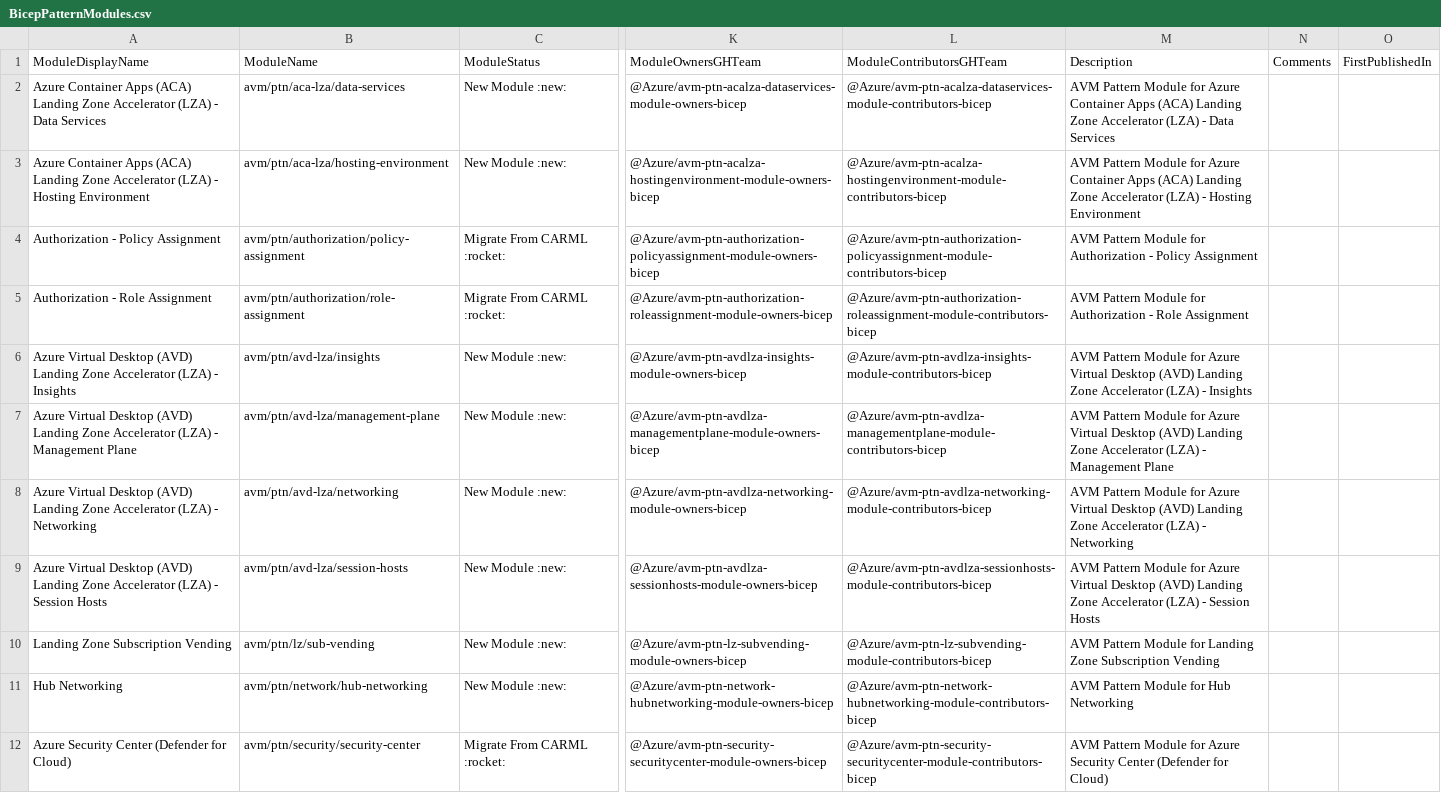
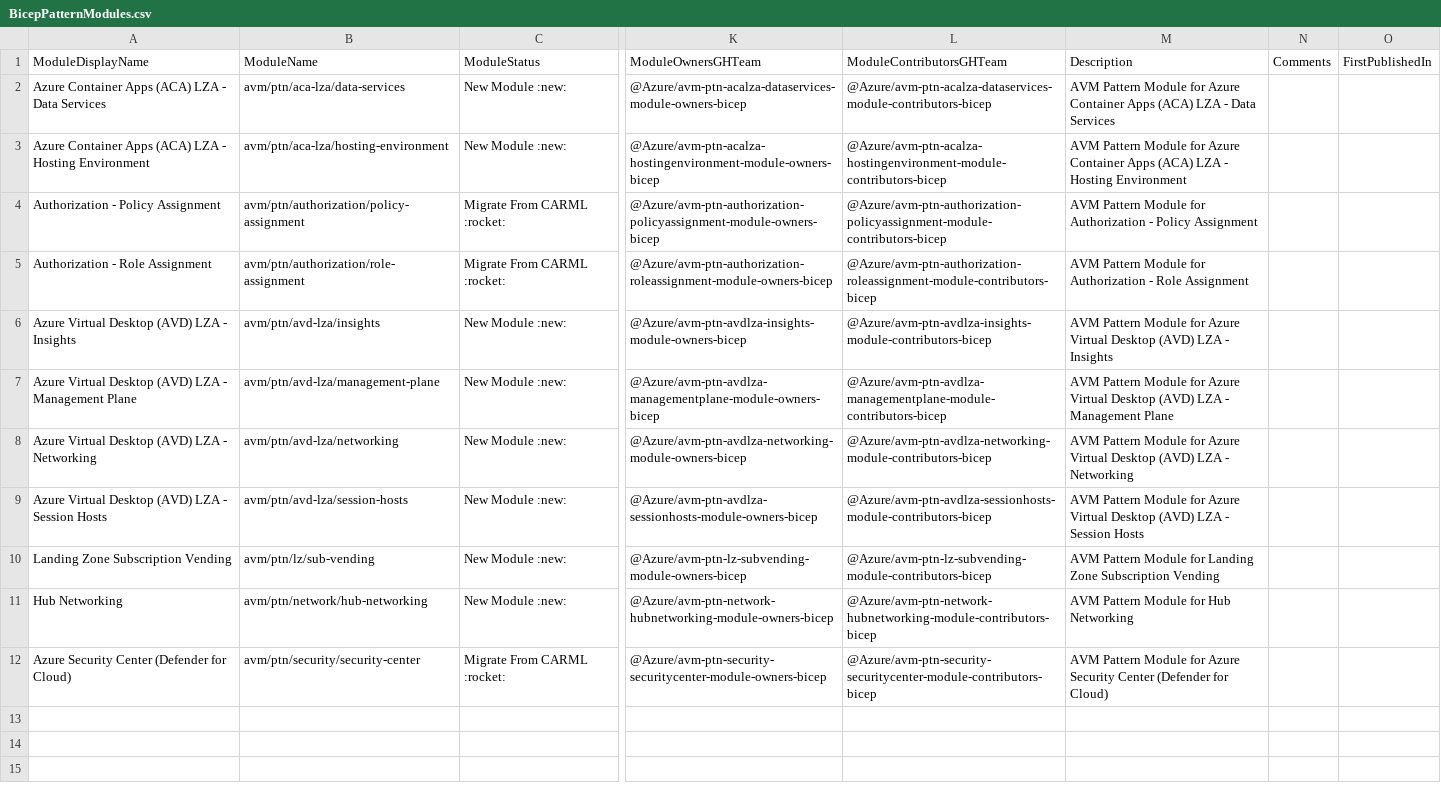
Before and after one commit to Azure/Azure-Verified-Modules, a CSV file: docs/static/module-indexes/BicepPatternModules.csv, drawn as a sheet; only a part is shown, gaps mark what is left out; the diff names each change by its address in the sheet, - before the commit and + after, or states it on an @@ line.

Commit message:
Bicep module index updates

```diff
--- a/docs/static/module-indexes/BicepPatternModules.csv
+++ b/docs/static/module-indexes/BicepPatternModules.csv
-A2: …Apps (ACA) Landing Zone Accelerator (LZA) - Data…
+A2: …Apps (ACA) LZA - Data…
-M2: …Apps (ACA) Landing Zone Accelerator (LZA) - Data…
+M2: …Apps (ACA) LZA - Data…
-A3: …Apps (ACA) Landing Zone Accelerator (LZA) - Hosting…
+A3: …Apps (ACA) LZA - Hosting…
-M3: …Apps (ACA) Landing Zone Accelerator (LZA) - Hosting…
+M3: …Apps (ACA) LZA - Hosting…
-A6: …Desktop (AVD) Landing Zone Accelerator (LZA) - Insights
+A6: …Desktop (AVD) LZA - Insights
-M6: …Desktop (AVD) Landing Zone Accelerator (LZA) - Insights
+M6: …Desktop (AVD) LZA - Insights
-A7: …Desktop (AVD) Landing Zone Accelerator (LZA) - Management…
+A7: …Desktop (AVD) LZA - Management…
-M7: …Desktop (AVD) Landing Zone Accelerator (LZA) - Management…
+M7: …Desktop (AVD) LZA - Management…
-A8: …Desktop (AVD) Landing Zone Accelerator (LZA) - Networking
+A8: …Desktop (AVD) LZA - Networking
-M8: …Desktop (AVD) Landing Zone Accelerator (LZA) - Networking
+M8: …Desktop (AVD) LZA - Networking
-A9: …Desktop (AVD) Landing Zone Accelerator (LZA) - Session…
+A9: …Desktop (AVD) LZA - Session…
-M9: …Desktop (AVD) Landing Zone Accelerator (LZA) - Session…
+M9: …Desktop (AVD) LZA - Session…
```
Also changed, not shown: docs/static/module-indexes/BicepResourceModules.csv.
